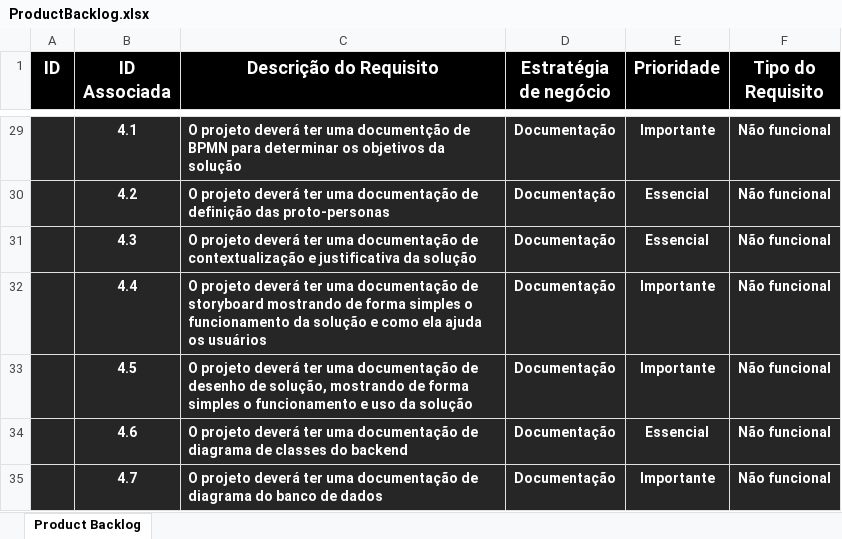
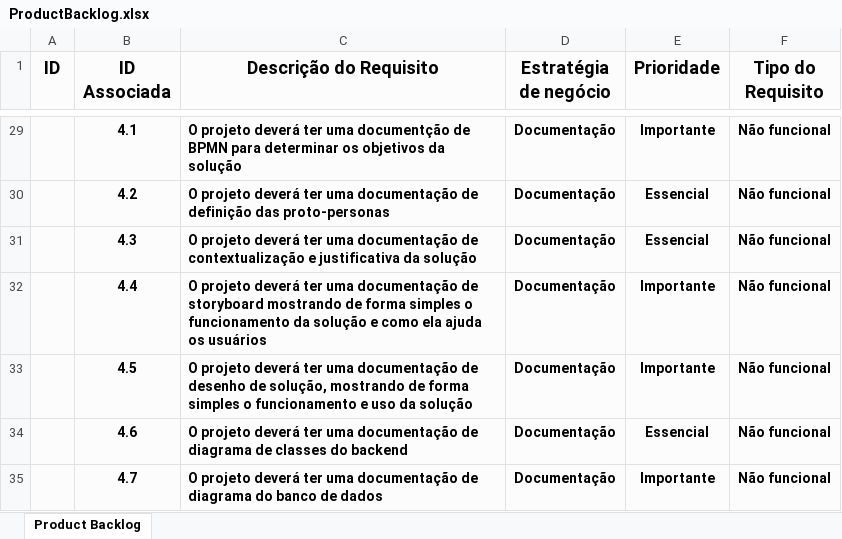
Before and after one commit to BandTec/20201-3adsa-grupo3, an Excel workbook: documentacao/sistema/ProductBacklog.xlsx, sheet Product Backlog, drawn as a sheet; only a part is shown, gaps mark what is left out; values as stored, in another font and other column widths than the file's, no borders; the diff covers the shown part only; the diff names each change by its address in the sheet, - before the commit and + after, or states it on an @@ line.

Commit message:
(documentacao) Backlog atualizado com as cores certas

```diff
--- a/documentacao/sistema/ProductBacklog.xlsx (sheet Product Backlog)
+++ b/documentacao/sistema/ProductBacklog.xlsx (sheet Product Backlog)
@@ A1:F1 text colour: #FFFFFF → black, fill: #000000 → #FCFCFC @@
-A29:F35 fill: #262626
+A29:F35 fill: #FCFCFC
-B29:F35 text colour: #FFFFFF
+B29:F35 text colour: black
```
Also changed, not shown: cell formats elsewhere in this sheet.
